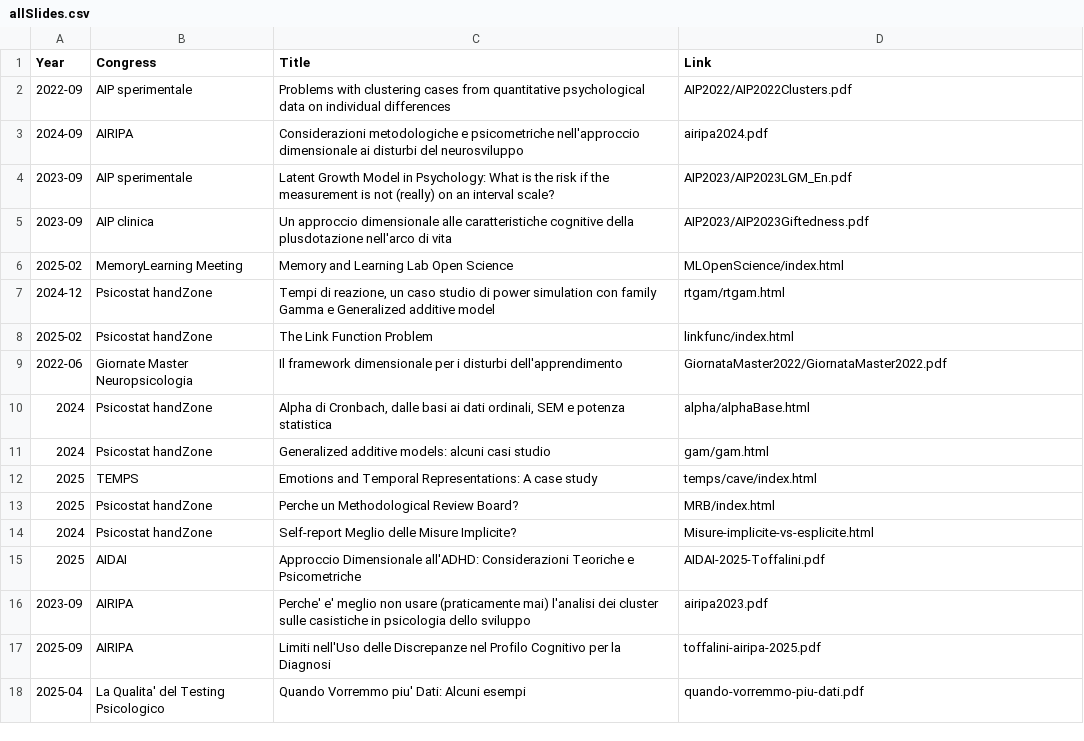
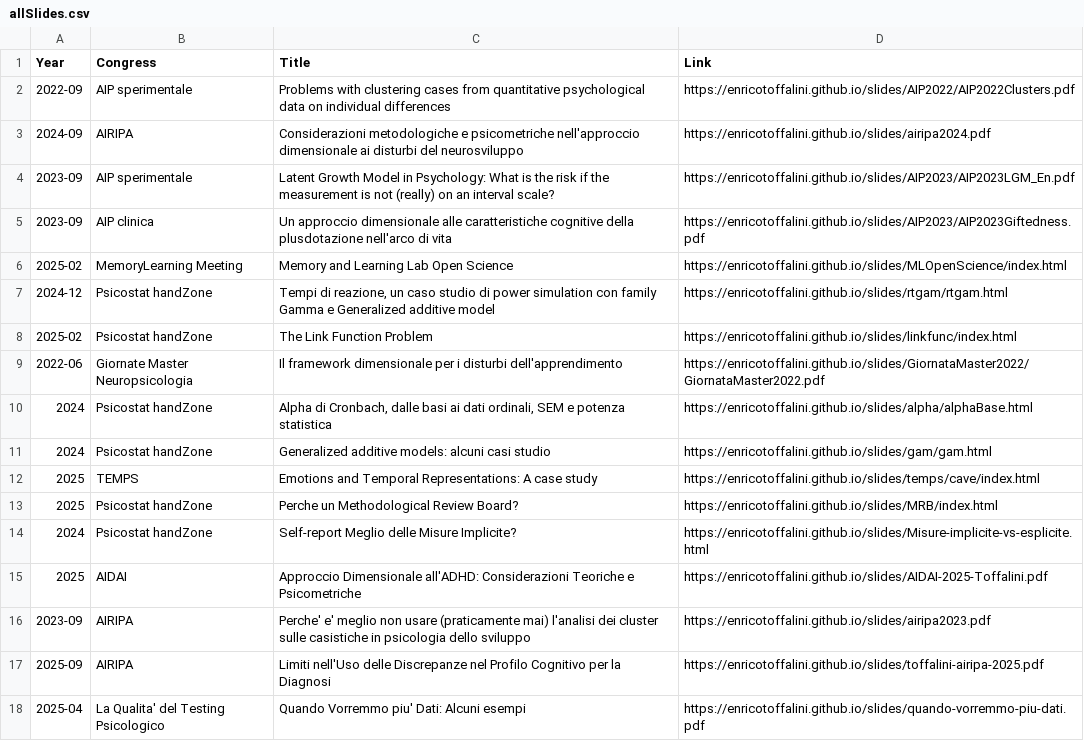
Before and after one commit to EnricoToffalini/slides, a CSV file: allSlides.csv, drawn as a sheet.

```diff
--- a/allSlides.csv
+++ b/allSlides.csv
@@ -1,18 +1,18 @@
 Year,Congress,Title,Link
-2022-09,AIP sperimentale,Problems with clustering cases from quantitative psychological data on individual differences,AIP2022/AIP2022Clusters.pdf
-2024-09,AIRIPA,Considerazioni metodologiche e psicometriche nell'approccio dimensionale ai disturbi del neurosviluppo,airipa2024.pdf
-2023-09,AIP sperimentale,Latent Growth Model in Psychology: What is the risk if the measurement is not (really) on an interval scale?,AIP2023/AIP2023LGM_En.pdf
-2023-09,AIP clinica,Un approccio dimensionale alle caratteristiche cognitive della plusdotazione nell'arco di vita,AIP2023/AIP2023Giftedness.pdf
-2025-02,MemoryLearning Meeting,Memory and Learning Lab Open Science,MLOpenScience/index.html
-2024-12,Psicostat handZone,"Tempi di reazione, un caso studio di power simulation con family Gamma e Generalized additive model",rtgam/rtgam.html
-2025-02,Psicostat handZone,The Link Function Problem,linkfunc/index.html
-2022-06,Giornate Master Neuropsicologia,Il framework dimensionale per i disturbi dell'apprendimento,GiornataMaster2022/GiornataMaster2022.pdf
-2024,Psicostat handZone,"Alpha di Cronbach, dalle basi ai dati ordinali, SEM e potenza statistica",alpha/alphaBase.html
-2024,Psicostat handZone,Generalized additive models: alcuni casi studio,gam/gam.html
-2025,TEMPS,Emotions and Temporal Representations: A case study,temps/cave/index.html
-2025,Psicostat handZone,Perche un Methodological Review Board?,MRB/index.html
-2024,Psicostat handZone,Self-report Meglio delle Misure Implicite?,Misure-implicite-vs-esplicite.html
-2025,AIDAI,Approccio Dimensionale all'ADHD: Considerazioni Teoriche e Psicometriche,AIDAI-2025-Toffalini.pdf
-2023-09,AIRIPA,Perche' e' meglio non usare (praticamente mai) l'analisi dei cluster sulle casistiche in psicologia dello sviluppo,airipa2023.pdf
-2025-09,AIRIPA,Limiti nell'Uso delle Discrepanze nel Profilo Cognitivo per la Diagnosi,toffalini-airipa-2025.pdf
-2025-04,La Qualita' del Testing Psicologico,Quando Vorremmo piu' Dati: Alcuni esempi,quando-vorremmo-piu-dati.pdf
+2022-09,AIP sperimentale,Problems with clustering cases from quantitative psychological data on individual differences,https://enricotoffalini.github.io/slides/AIP2022/AIP2022Clusters.pdf
+2024-09,AIRIPA,Considerazioni metodologiche e psicometriche nell'approccio dimensionale ai disturbi del neurosviluppo,https://enricotoffalini.github.io/slides/airipa2024.pdf
+2023-09,AIP sperimentale,Latent Growth Model in Psychology: What is the risk if the measurement is not (really) on an interval scale?,https://enricotoffalini.github.io/slides/AIP2023/AIP2023LGM_En.pdf
+2023-09,AIP clinica,Un approccio dimensionale alle caratteristiche cognitive della plusdotazione nell'arco di vita,https://enricotoffalini.github.io/slides/AIP2023/AIP2023Giftedness.pdf
+2025-02,MemoryLearning Meeting,Memory and Learning Lab Open Science,https://enricotoffalini.github.io/slides/MLOpenScience/index.html
+2024-12,Psicostat handZone,"Tempi di reazione, un caso studio di power simulation con family Gamma e Generalized additive model",https://enricotoffalini.github.io/slides/rtgam/rtgam.html
+2025-02,Psicostat handZone,The Link Function Problem,https://enricotoffalini.github.io/slides/linkfunc/index.html
+2022-06,Giornate Master Neuropsicologia,Il framework dimensionale per i disturbi dell'apprendimento,https://enricotoffalini.github.io/slides/GiornataMaster2022/GiornataMaster2022.pdf
+2024,Psicostat handZone,"Alpha di Cronbach, dalle basi ai dati ordinali, SEM e potenza statistica",https://enricotoffalini.github.io/slides/alpha/alphaBase.html
+2024,Psicostat handZone,Generalized additive models: alcuni casi studio,https://enricotoffalini.github.io/slides/gam/gam.html
+2025,TEMPS,Emotions and Temporal Representations: A case study,https://enricotoffalini.github.io/slides/temps/cave/index.html
+2025,Psicostat handZone,Perche un Methodological Review Board?,https://enricotoffalini.github.io/slides/MRB/index.html
+2024,Psicostat handZone,Self-report Meglio delle Misure Implicite?,https://enricotoffalini.github.io/slides/Misure-implicite-vs-esplicite.html
+2025,AIDAI,Approccio Dimensionale all'ADHD: Considerazioni Teoriche e Psicometriche,https://enricotoffalini.github.io/slides/AIDAI-2025-Toffalini.pdf
+2023-09,AIRIPA,Perche' e' meglio non usare (praticamente mai) l'analisi dei cluster sulle casistiche in psicologia dello sviluppo,https://enricotoffalini.github.io/slides/airipa2023.pdf
+2025-09,AIRIPA,Limiti nell'Uso delle Discrepanze nel Profilo Cognitivo per la Diagnosi,https://enricotoffalini.github.io/slides/toffalini-airipa-2025.pdf
+2025-04,La Qualita' del Testing Psicologico,Quando Vorremmo piu' Dati: Alcuni esempi,https://enricotoffalini.github.io/slides/quando-vorremmo-piu-dati.pdf
```
Also changed, not shown: 32 other files.
